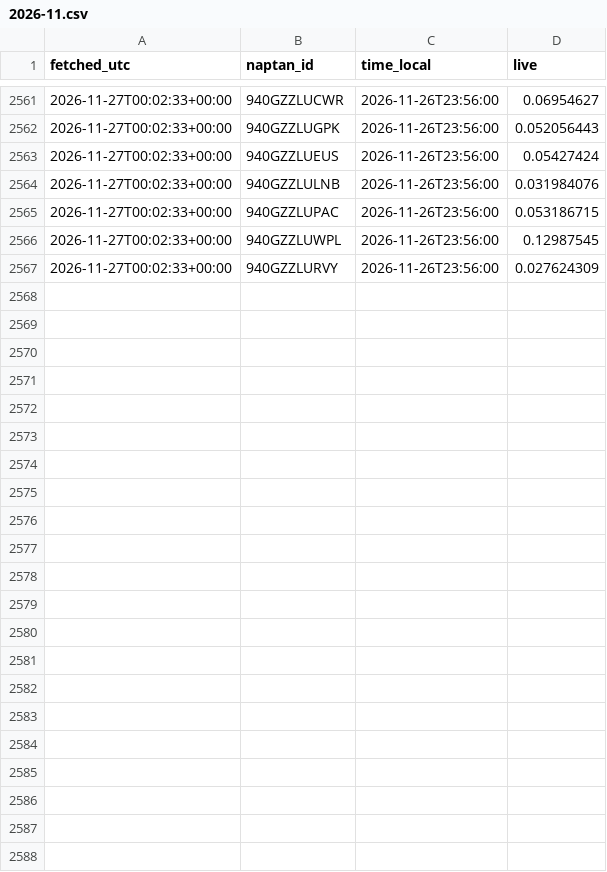
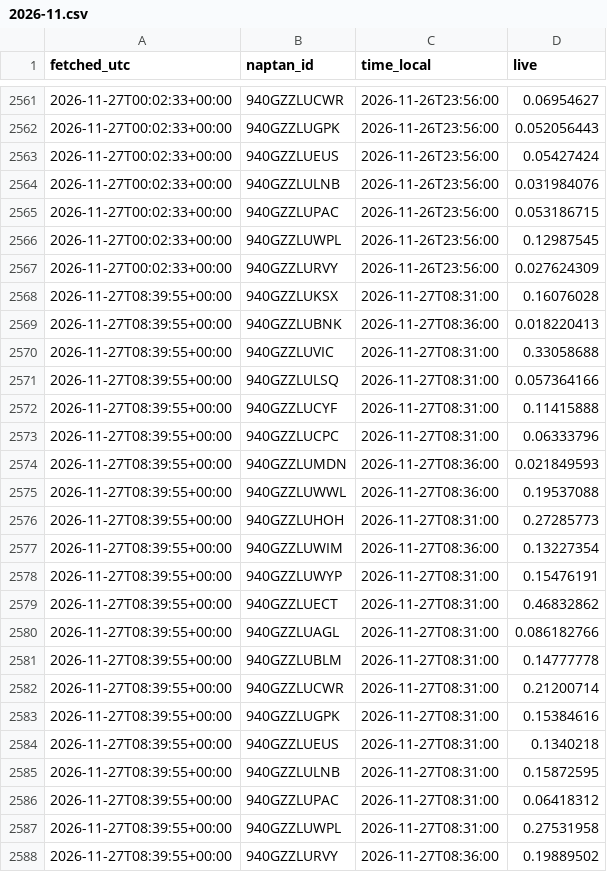
Before and after one commit to patrickridge/tube-crowding, a CSV file: live/2026-11.csv, drawn as a sheet; only a part is shown, gaps mark what is left out.

```diff
--- a/live/2026-11.csv
+++ b/live/2026-11.csv
@@ -2567 +2567,22 @@ fetched_utc,naptan_id,time_local,live
 2026-11-27T00:02:33+00:00,940GZZLURVY,2026-11-26T23:56:00,0.027624309
+2026-11-27T08:39:55+00:00,940GZZLUKSX,2026-11-27T08:31:00,0.16076028
+2026-11-27T08:39:55+00:00,940GZZLUBNK,2026-11-27T08:36:00,0.018220413
+2026-11-27T08:39:55+00:00,940GZZLUVIC,2026-11-27T08:31:00,0.33058688
+2026-11-27T08:39:55+00:00,940GZZLULSQ,2026-11-27T08:31:00,0.057364166
+2026-11-27T08:39:55+00:00,940GZZLUCYF,2026-11-27T08:31:00,0.11415888
+2026-11-27T08:39:55+00:00,940GZZLUCPC,2026-11-27T08:31:00,0.06333796
+2026-11-27T08:39:55+00:00,940GZZLUMDN,2026-11-27T08:36:00,0.021849593
+2026-11-27T08:39:55+00:00,940GZZLUWWL,2026-11-27T08:36:00,0.19537088
+2026-11-27T08:39:55+00:00,940GZZLUHOH,2026-11-27T08:31:00,0.27285773
+2026-11-27T08:39:55+00:00,940GZZLUWIM,2026-11-27T08:36:00,0.13227354
+2026-11-27T08:39:55+00:00,940GZZLUWYP,2026-11-27T08:31:00,0.15476191
+2026-11-27T08:39:55+00:00,940GZZLUECT,2026-11-27T08:31:00,0.46832862
+2026-11-27T08:39:55+00:00,940GZZLUAGL,2026-11-27T08:31:00,0.086182766
+2026-11-27T08:39:55+00:00,940GZZLUBLM,2026-11-27T08:31:00,0.14777778
+2026-11-27T08:39:55+00:00,940GZZLUCWR,2026-11-27T08:31:00,0.21200714
+2026-11-27T08:39:55+00:00,940GZZLUGPK,2026-11-27T08:31:00,0.15384616
+2026-11-27T08:39:55+00:00,940GZZLUEUS,2026-11-27T08:31:00,0.1340218
+2026-11-27T08:39:55+00:00,940GZZLULNB,2026-11-27T08:31:00,0.15872595
+2026-11-27T08:39:55+00:00,940GZZLUPAC,2026-11-27T08:31:00,0.06418312
+2026-11-27T08:39:55+00:00,940GZZLUWPL,2026-11-27T08:31:00,0.27531958
+2026-11-27T08:39:55+00:00,940GZZLURVY,2026-11-27T08:36:00,0.19889502
```
